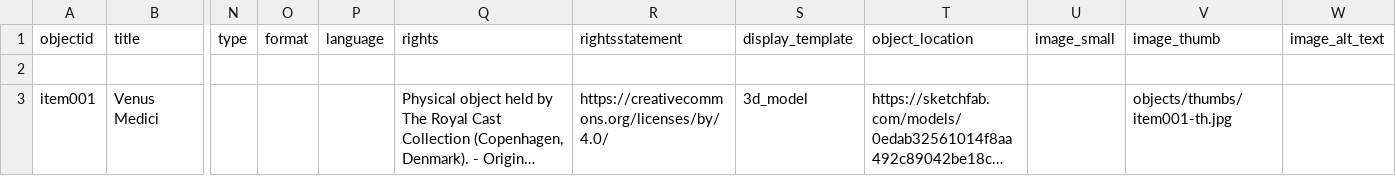
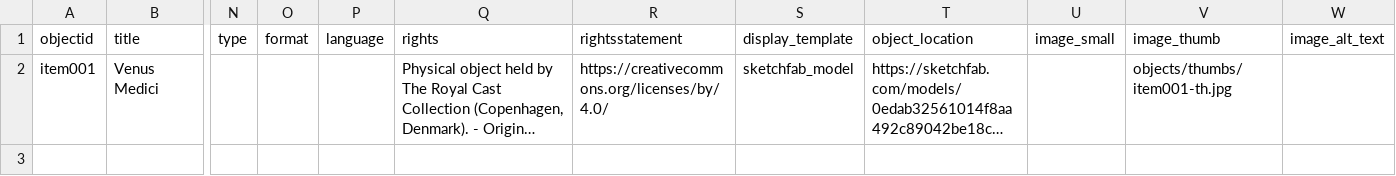
Before and after one commit to abirolfs/3d-ancients, a CSV file: _data/metadata.csv, drawn as a sheet; only a part is shown, gaps mark what is left out; long unchanged cells end in …; removed rows and columns are numbered as before the commit, all else as after; rows hold the shown columns only; the diff names each change by its address in the sheet, - before the commit and + after, or states it on an @@ line.

Commit message:
add new metadata with sketchfab_model display temp

```diff
--- a/_data/metadata.csv
+++ b/_data/metadata.csv
-row 2: (empty)
-S2 (display_template): 3d_model
+S2 (display_template): sketchfab_model
```
Also changed, not shown: 1 other file.
